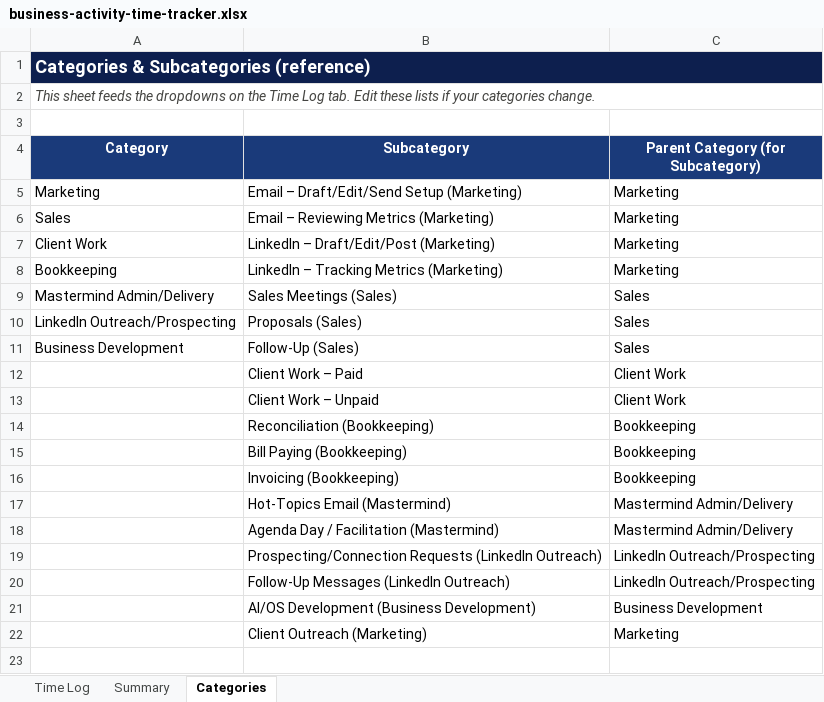
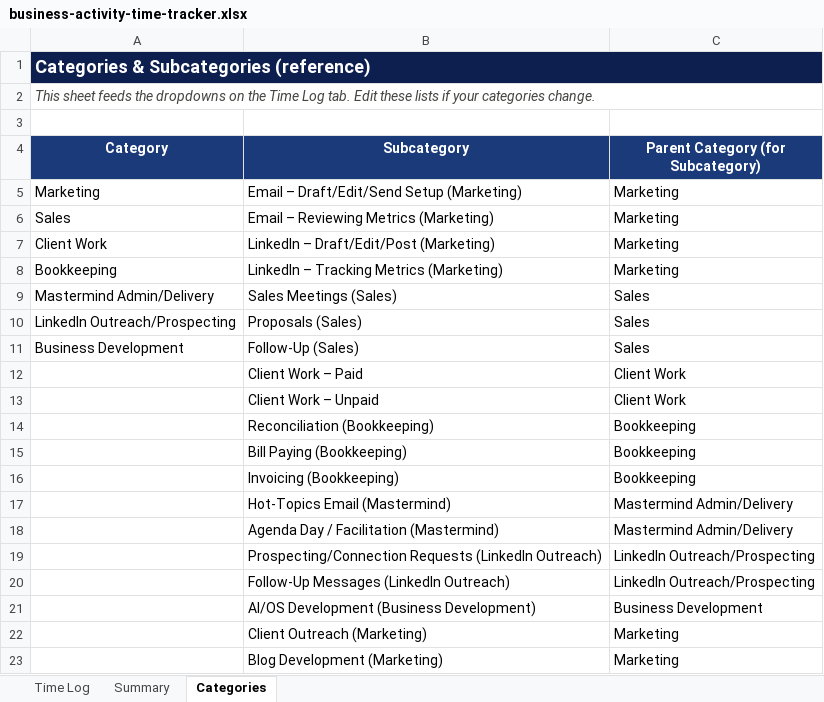
Before and after one commit to Synnovatia/Synnovatia-AIOS, an Excel workbook: outputs/time-tracking/business-activity-time-tracker.xlsx, sheet Categories, drawn as a sheet; values as stored, in another font and other column widths than the file's, no borders; the diff names each change by its address in the sheet, - before the commit and + after, or states it on an @@ line.

Commit message:
Time tracker logged 2:05 to a new Blog Development subcategory under Marketing; GitHub Desktop untrusted-server warning resolved and push verified against origin; stray Word lock file removed and gitignored

```diff
--- a/outputs/time-tracking/business-activity-time-tracker.xlsx (sheet Categories)
+++ b/outputs/time-tracking/business-activity-time-tracker.xlsx (sheet Categories)
+row 23:  | Blog Development (Marketing) | Marketing
```
Also changed, not shown: sheet Summary, sheet Time Log, charts or pictures, 3 other files.
